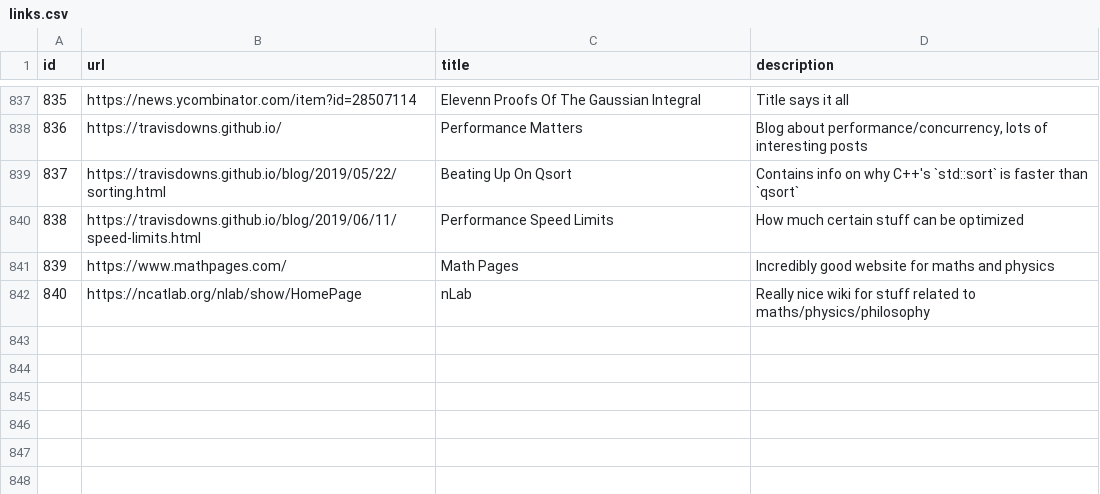
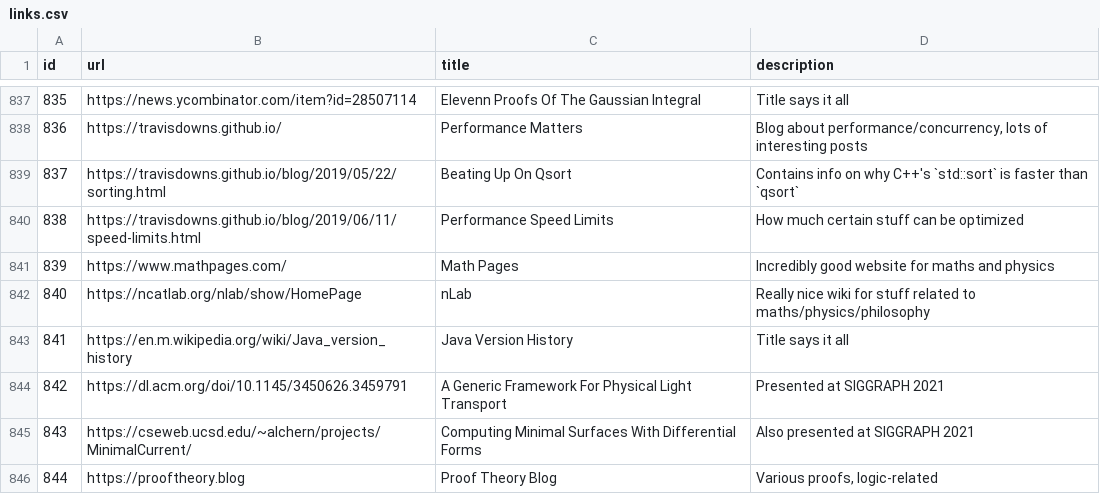
Before and after one commit to AlexandruIca/Stuff, a CSV file: data/links.csv, drawn as a sheet; only a part is shown, gaps mark what is left out.

Commit message:
New links
- Java version history
- A generic framework for physical light transport
- Computing minimal surfaces with differential forms
- Proof theory blog

```diff
--- a/data/links.csv
+++ b/data/links.csv
@@ -842 +842,5 @@ id,url,title,description
 840,"https://ncatlab.org/nlab/show/HomePage","nLab","Really nice wiki for stuff related to maths/physics/philosophy"
+841,"https://en.m.wikipedia.org/wiki/Java_version_history","Java Version History","Title says it all"
+842,"https://dl.acm.org/doi/10.1145/3450626.3459791","A Generic Framework For Physical Light Transport","Presented at SIGGRAPH 2021"
+843,"https://cseweb.ucsd.edu/~alchern/projects/MinimalCurrent/","Computing Minimal Surfaces With Differential Forms","Also presented at SIGGRAPH 2021"
+844,"https://prooftheory.blog","Proof Theory Blog","Various proofs, logic-related"
```
Also changed, not shown: data/links_tags.csv, 1 other file.
